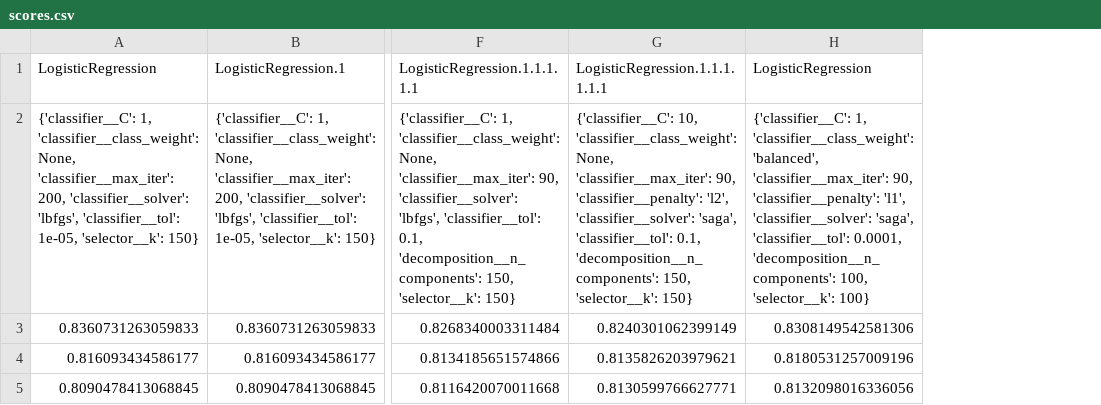
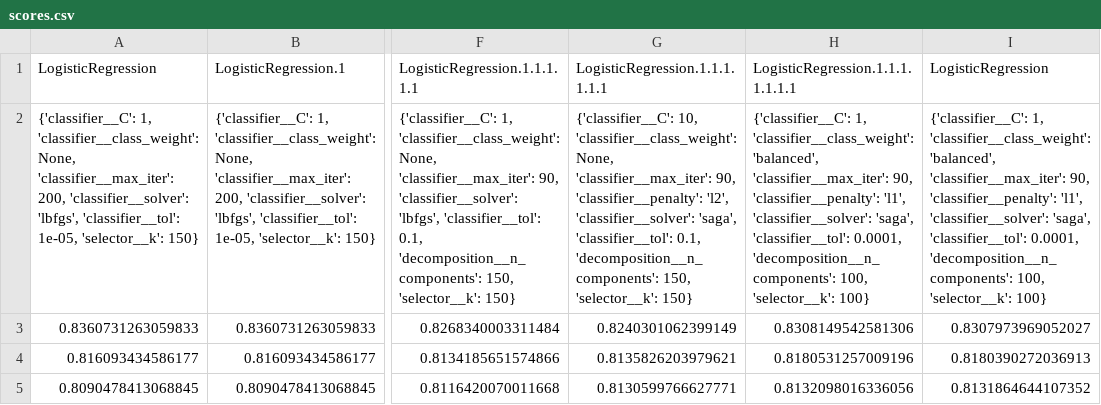
Before and after one commit to czubert/ML_project, a CSV file: scores.csv, drawn as a sheet; only a part is shown, gaps mark what is left out; addresses are those after the commit; the diff names each change by its address in the sheet, - before the commit and + after, or states it on an @@ line.

```diff
--- a/scores.csv
+++ b/scores.csv
+column H (LogisticRegression.1.1.1.1.1.1.1), rows 2-5: {'classifier__C': 1, 'classifier__class_weight': 'balanced', 'classifier__max_iter': 90, 'classifier__penalty': 'l1', 'classifier__solver': 'saga', 'classifier__tol': 0.0001, 'decomposition__n_components': 100, 'selector__k': 100} | 0.8308149542581306 | 0.8180531257009196 | 0.8132098016336056
-I3 (LogisticRegression): 0.8308149542581306
+I3 (LogisticRegression): 0.8307973969052027
-I4 (LogisticRegression): 0.8180531257009196
+I4 (LogisticRegression): 0.8180390272036913
-I5 (LogisticRegression): 0.8132098016336056
+I5 (LogisticRegression): 0.8131864644107352
```
Also changed, not shown: 2 other files.
